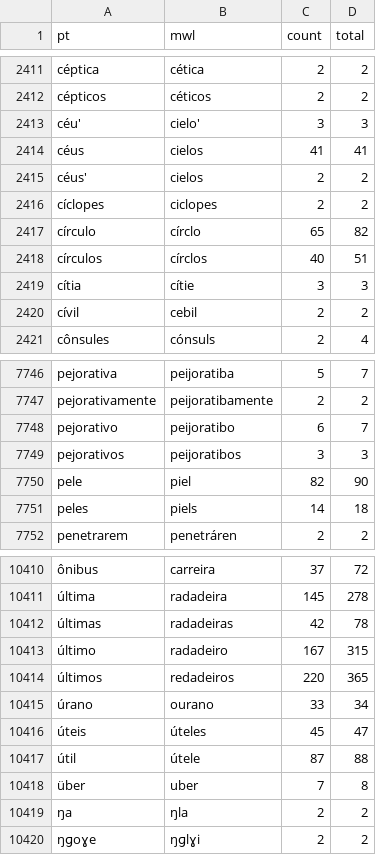
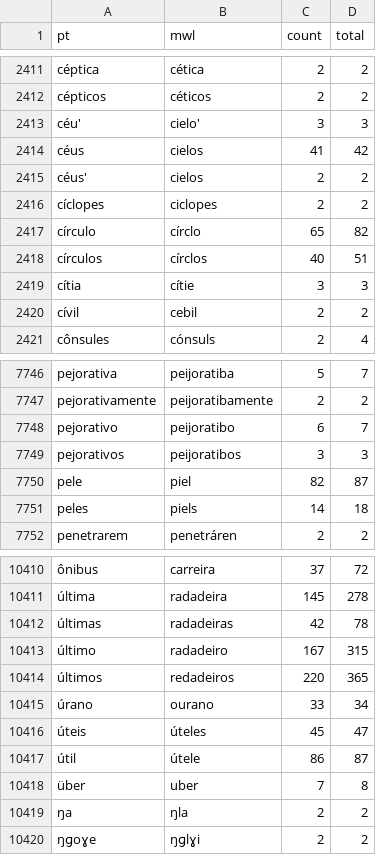
Before and after one commit to TigreGotico/pt2mirandese, a TSV file: pt2mirandese/data/lexicon.tsv, drawn as a sheet; only a part is shown, gaps mark what is left out; the diff names each change by its address in the sheet, - before the commit and + after, or states it on an @@ line.

```diff
--- a/pt2mirandese/data/lexicon.tsv
+++ b/pt2mirandese/data/lexicon.tsv
-D2414 (total): 41
+D2414 (total): 42
-D7750 (total): 90
+D7750 (total): 87
-C10417 (count): 87
+C10417 (count): 86
-D10417 (total): 88
+D10417 (total): 87
```
Also changed, not shown: gold/tatoeba.tsv, 10 other files.
